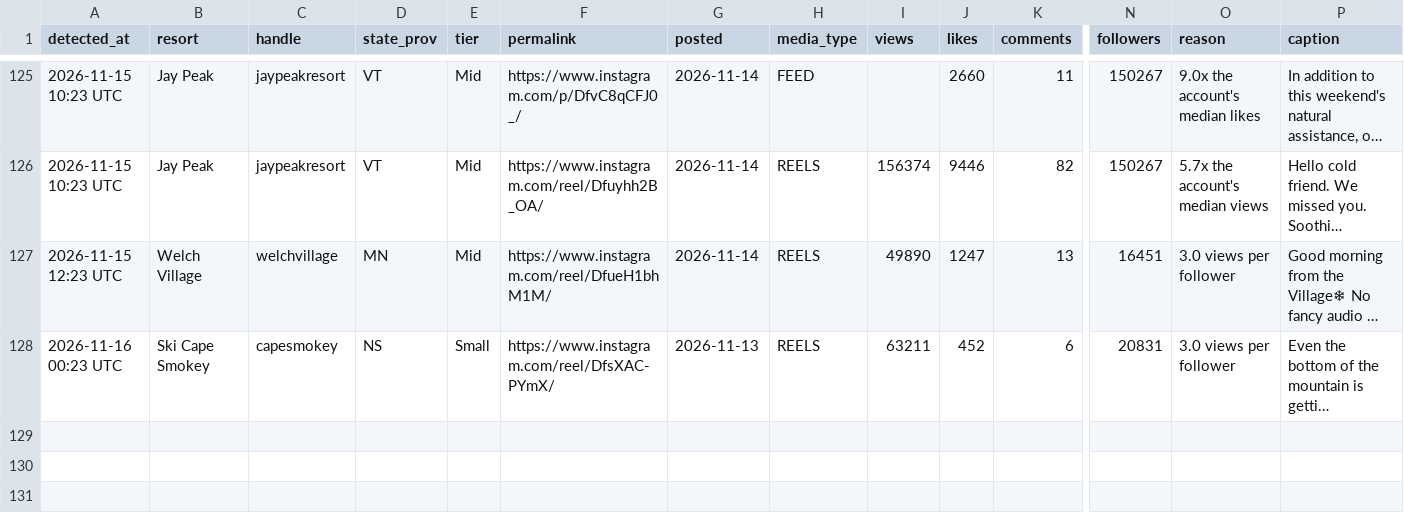
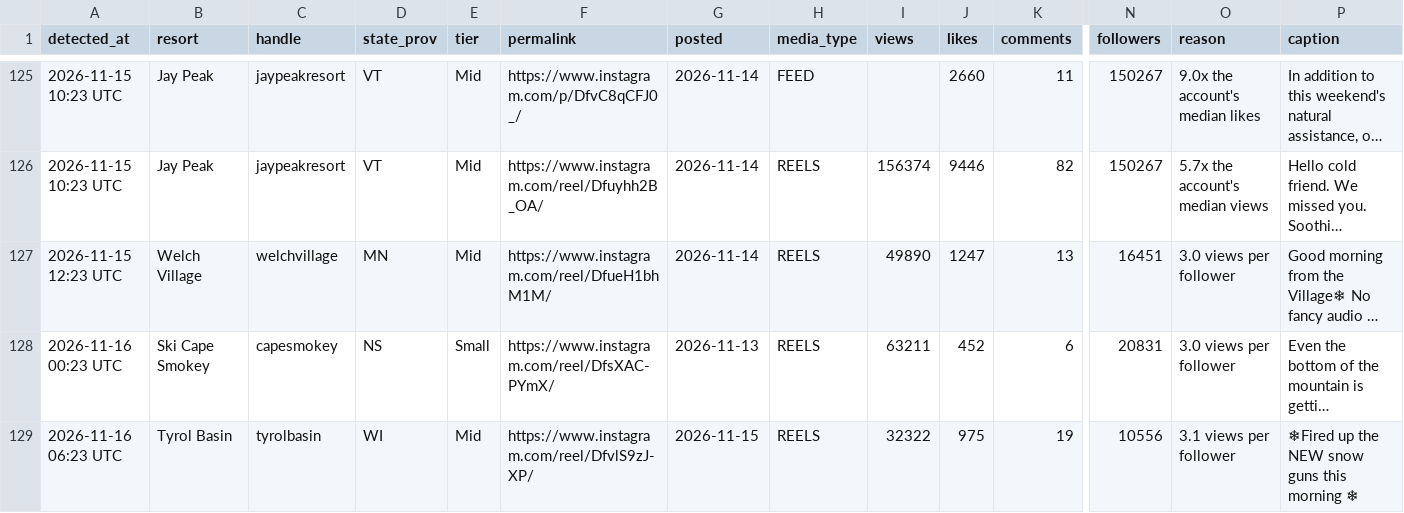
Before and after one commit to deanisaac06/Resort-Account-Tracking, a CSV file: data/viral_posts.csv, drawn as a sheet; only a part is shown, gaps mark what is left out; long unchanged cells end in …; rows hold the shown columns only; the diff names each change by its address in the sheet, - before the commit and + after, or states it on an @@ line.

```diff
--- a/data/viral_posts.csv
+++ b/data/viral_posts.csv
+row 129: 2026-11-16 06:23 UTC | Tyrol Basin | tyrolbasin | WI | Mid | https://www.instagram.com/reel/DfvlS9zJ-XP/ | 2026-11-15 | REELS | 32322 | 975 | 19 | 10556 | 3.1 views per follower | ❄Fired up the NEW snow guns this morning ❄
```
Also changed, not shown: data/accounts.csv, 2 other files.
